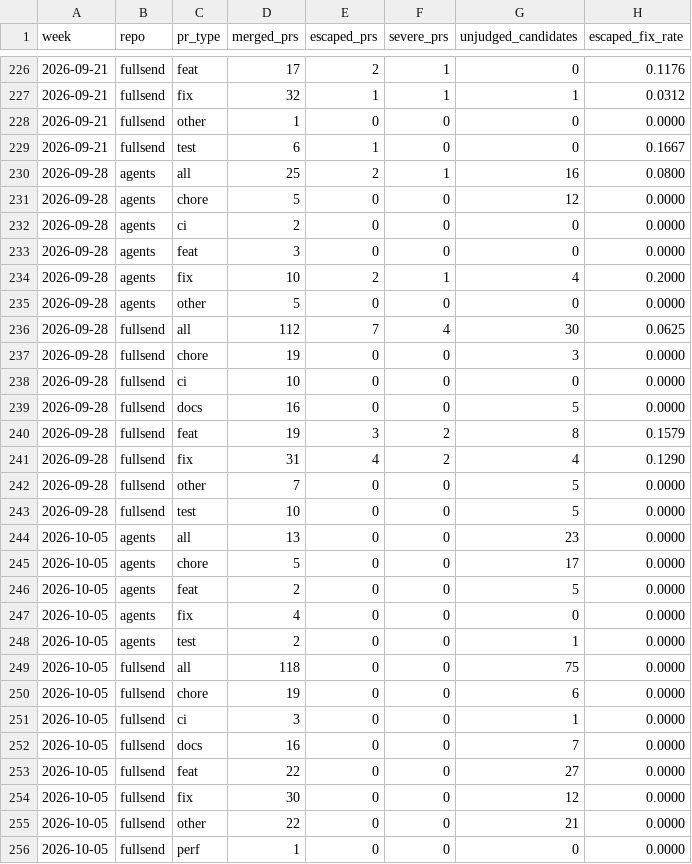
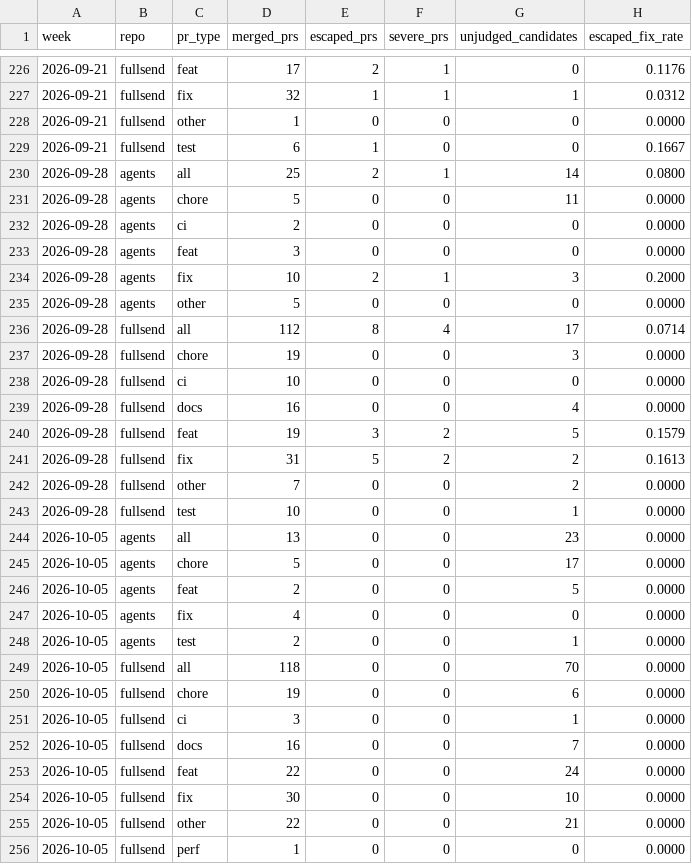
Before and after one commit to fullsend-ai/metrics, a CSV file: docs/escaped-fixes.csv, drawn as a sheet; only a part is shown, gaps mark what is left out.

```diff
--- a/docs/escaped-fixes.csv
+++ b/docs/escaped-fixes.csv
@@ -229,16 +229,16 @@ week,repo,pr_type,merged_prs,escaped_prs,severe_prs,unjudged_candidates,escaped_
 2026-09-21,fullsend,test,6,1,0,0,0.1667
-2026-09-28,agents,all,25,2,1,16,0.0800
-2026-09-28,agents,chore,5,0,0,12,0.0000
+2026-09-28,agents,all,25,2,1,14,0.0800
+2026-09-28,agents,chore,5,0,0,11,0.0000
 2026-09-28,agents,ci,2,0,0,0,0.0000
 2026-09-28,agents,feat,3,0,0,0,0.0000
-2026-09-28,agents,fix,10,2,1,4,0.2000
+2026-09-28,agents,fix,10,2,1,3,0.2000
 2026-09-28,agents,other,5,0,0,0,0.0000
-2026-09-28,fullsend,all,112,7,4,30,0.0625
+2026-09-28,fullsend,all,112,8,4,17,0.0714
 2026-09-28,fullsend,chore,19,0,0,3,0.0000
 2026-09-28,fullsend,ci,10,0,0,0,0.0000
-2026-09-28,fullsend,docs,16,0,0,5,0.0000
-2026-09-28,fullsend,feat,19,3,2,8,0.1579
-2026-09-28,fullsend,fix,31,4,2,4,0.1290
-2026-09-28,fullsend,other,7,0,0,5,0.0000
-2026-09-28,fullsend,test,10,0,0,5,0.0000
+2026-09-28,fullsend,docs,16,0,0,4,0.0000
+2026-09-28,fullsend,feat,19,3,2,5,0.1579
+2026-09-28,fullsend,fix,31,5,2,2,0.1613
+2026-09-28,fullsend,other,7,0,0,2,0.0000
+2026-09-28,fullsend,test,10,0,0,1,0.0000
 2026-10-05,agents,all,13,0,0,23,0.0000
@@ -248,3 +248,3 @@ week,repo,pr_type,merged_prs,escaped_prs,severe_prs,unjudged_candidates,escaped_
 2026-10-05,agents,test,2,0,0,1,0.0000
-2026-10-05,fullsend,all,118,0,0,75,0.0000
+2026-10-05,fullsend,all,118,0,0,70,0.0000
 2026-10-05,fullsend,chore,19,0,0,6,0.0000
@@ -252,4 +252,4 @@ week,repo,pr_type,merged_prs,escaped_prs,severe_prs,unjudged_candidates,escaped_
 2026-10-05,fullsend,docs,16,0,0,7,0.0000
-2026-10-05,fullsend,feat,22,0,0,27,0.0000
-2026-10-05,fullsend,fix,30,0,0,12,0.0000
+2026-10-05,fullsend,feat,22,0,0,24,0.0000
+2026-10-05,fullsend,fix,30,0,0,10,0.0000
 2026-10-05,fullsend,other,22,0,0,21,0.0000
```
Also changed, not shown: docs/fix-judgments.csv.
